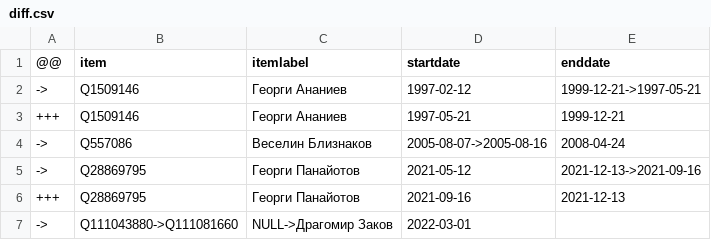
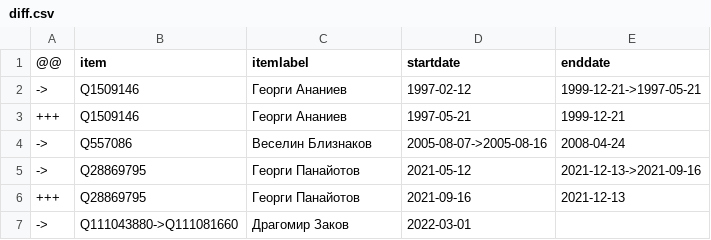
Before and after one commit to every-politician-scrapers/bulgaria-cabinet, a CSV file: sources/defence-bgwiki/diff.csv, drawn as a sheet.

```diff
--- a/sources/defence-bgwiki/diff.csv
+++ b/sources/defence-bgwiki/diff.csv
@@ -6,2 +6,2 @@
 +++,Q28869795,Георги Панайотов,2021-09-16,2021-12-13
-->,Q111043880->Q111081660,NULL->Драгомир Заков,2022-03-01,
+->,Q111043880->Q111081660,Драгомир Заков,2022-03-01,
```
Also changed, not shown: sources/defence-bgwiki/wikidata.csv, sources/official/wikidata.csv.
